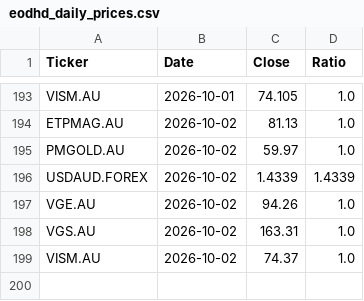
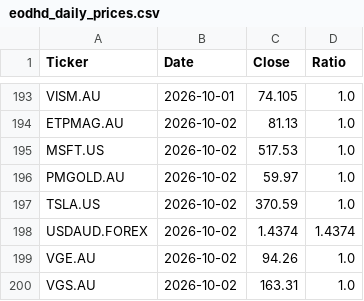
Before and after one commit to Jacksky10/stock-price-updater, a CSV file: eodhd_daily_prices.csv, drawn as a sheet; only a part is shown, gaps mark what is left out; the shorter side is filled out with more unchanged rows; removed rows and columns are numbered as before the commit, all else as after; the diff names each change by its address in the sheet, - before the commit and + after, or states it on an @@ line.

```diff
--- a/eodhd_daily_prices.csv
+++ b/eodhd_daily_prices.csv
+row 195: MSFT.US | 2026-10-02 | 517.53 | 1.0
-row 196: USDAUD.FOREX | 2026-10-02 | 1.4339 | 1.4339
+row 197: TSLA.US | 2026-10-02 | 370.59 | 1.0
+row 198: USDAUD.FOREX | 2026-10-02 | 1.4374 | 1.4374
```
